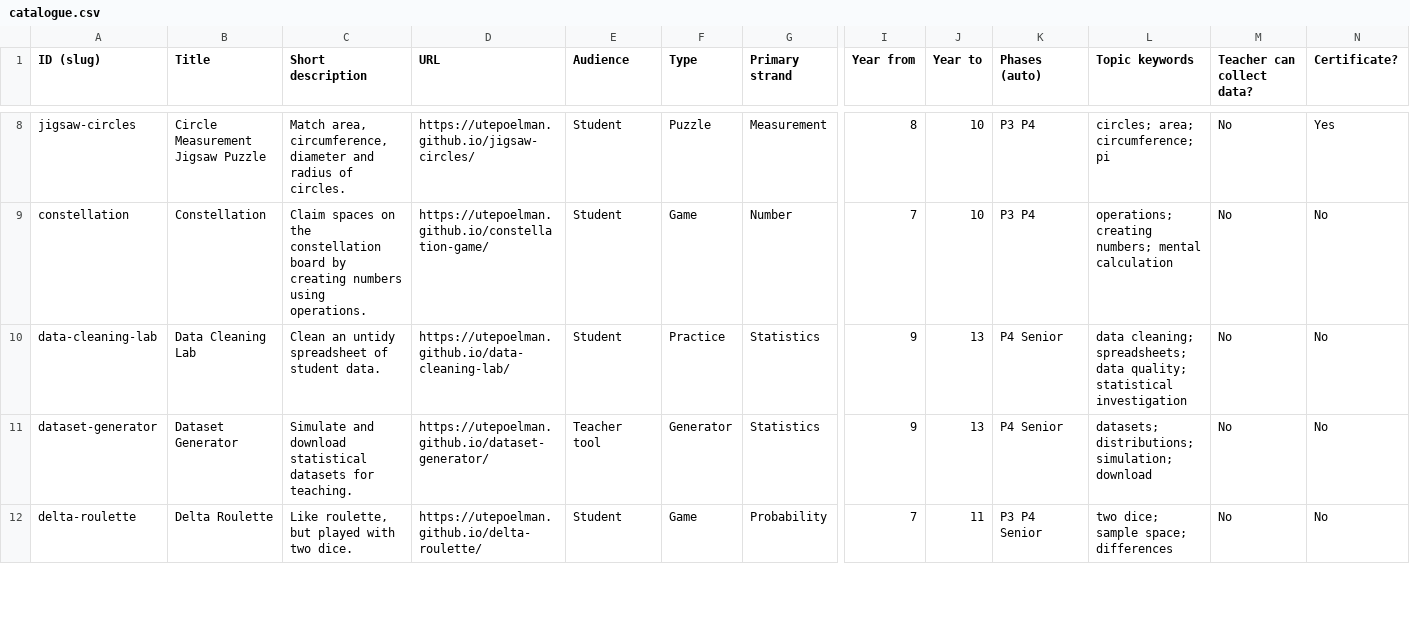
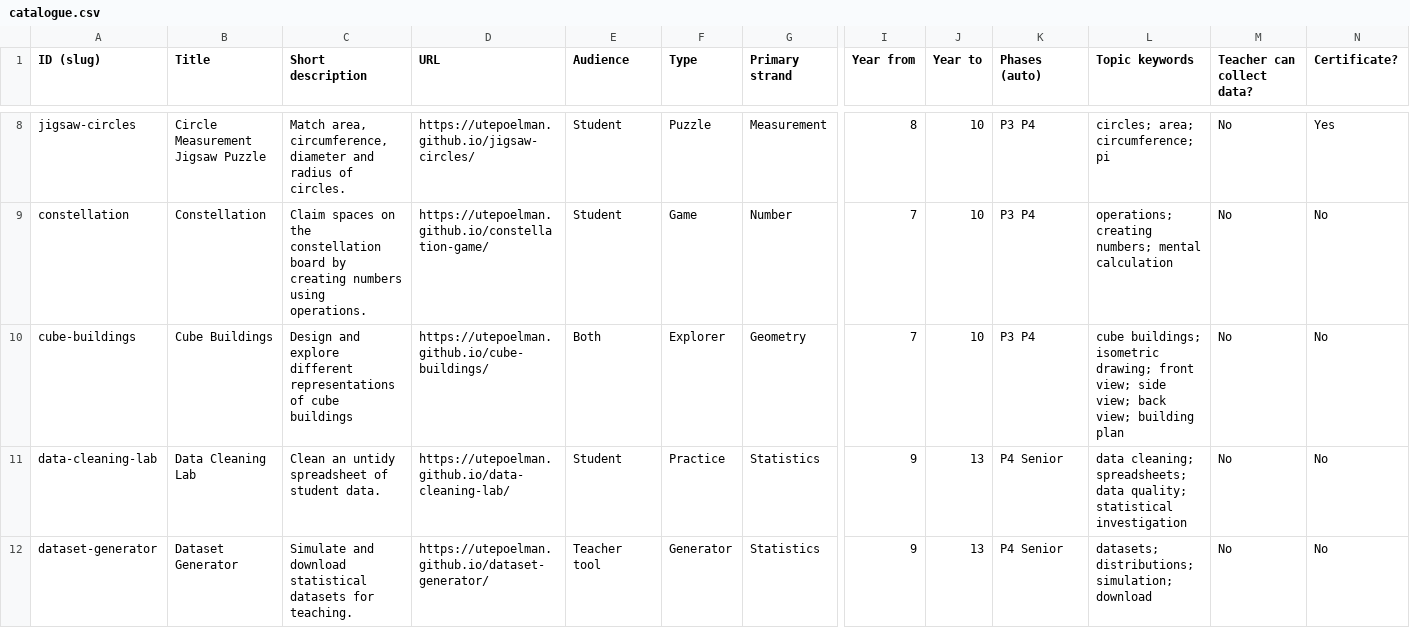
Before and after one commit to utepoelman/nugget-maths, a CSV file: catalogue.csv, drawn as a sheet; only a part is shown, gaps mark what is left out; the shorter side is filled out with more unchanged rows; rows hold the shown columns only; the diff names each change by its address in the sheet, - before the commit and + after, or states it on an @@ line.

Commit message:
Add files via upload

```diff
--- a/catalogue.csv
+++ b/catalogue.csv
+row 10: cube-buildings | Cube Buildings | Design and explore different representations of cube buildings | https://utepoelman.github.io/cube-buildings/ | Both | Explorer | Geometry | 7 | 10 | P3 P4 | cube buildings; isometric drawing; front view; side view; back view; building plan | No | No
```
